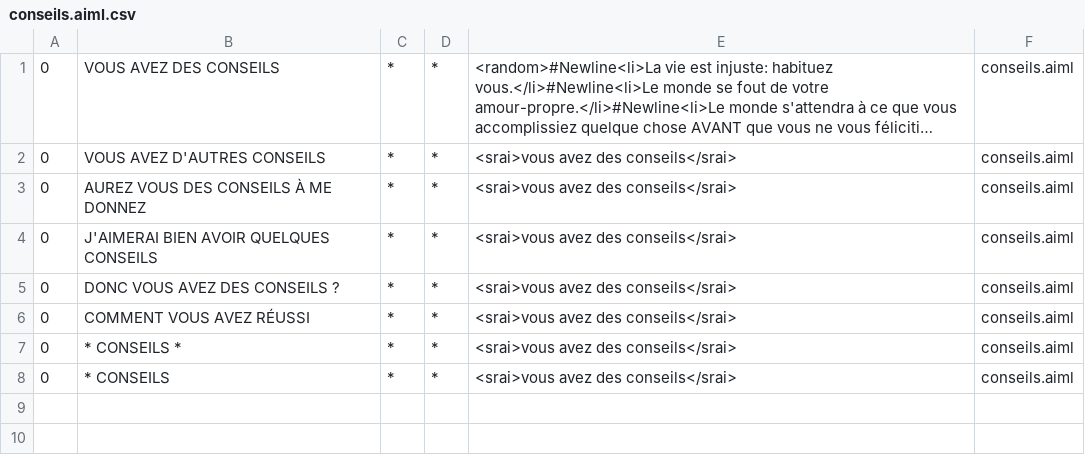
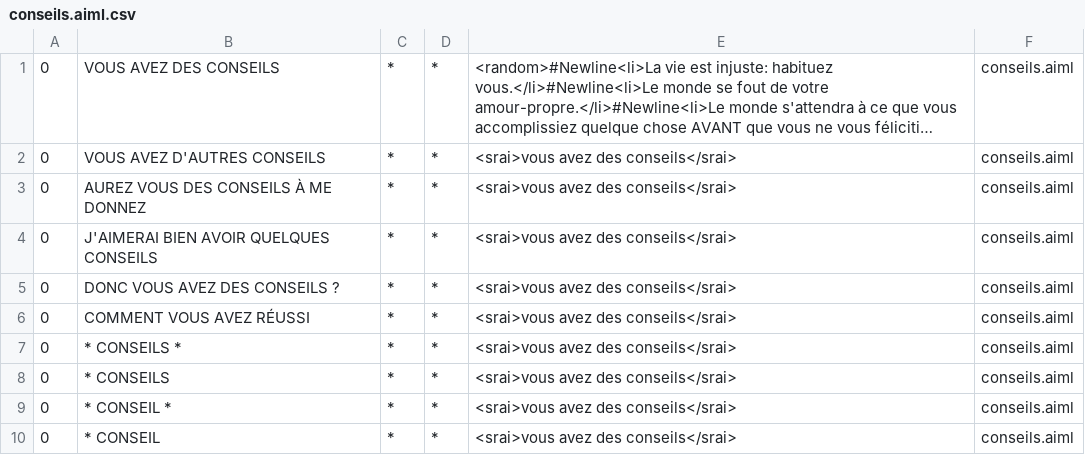
Before and after one commit to ghassenghouibi/TchatBot, a CSV file: bots/bill_gates/aimlif/conseils.aiml.csv, drawn as a sheet; long unchanged cells end in …; the diff names each change by its address in the sheet, - before the commit and + after, or states it on an @@ line.

```diff
--- a/bots/bill_gates/aimlif/conseils.aiml.csv
+++ b/bots/bill_gates/aimlif/conseils.aiml.csv
+row 9: 0 | * CONSEIL * | * | * | <srai>vous avez des conseils</srai> | conseils.aiml
+row 10: 0 | * CONSEIL | * | * | <srai>vous avez des conseils</srai> | conseils.aiml
```
Also changed, not shown: bots/bill_gates/aimlif/affirmations.aiml.csv, bots/bill_gates/aimlif/famille.aiml.csv, 24 other files.
